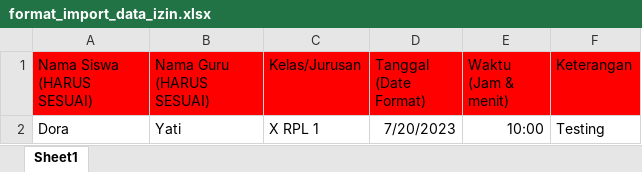
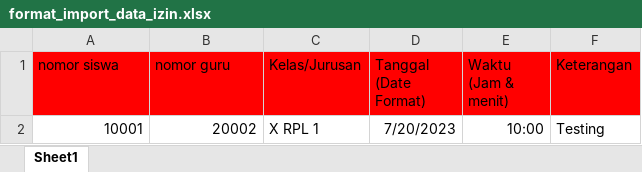
Before and after one commit to bagusindrayana/dispensasi-siswa, an Excel workbook: assets/excel/format_import_data_izin.xlsx, sheet Sheet1, drawn as a sheet; values as stored, in another font and other column widths than the file's, no borders; the diff names each change by its address in the sheet, - before the commit and + after, or states it on an @@ line.

Commit message:
import excel

```diff
--- a/assets/excel/format_import_data_izin.xlsx (sheet Sheet1)
+++ b/assets/excel/format_import_data_izin.xlsx (sheet Sheet1)
-A1: Nama Siswa (HARUS SESUAI)
+A1: nomor siswa
-B1: Nama Guru (HARUS SESUAI)
+B1: nomor guru
-A2 (nomor siswa): Dora
+A2 (nomor siswa): 10001
-B2 (nomor guru): Yati
+B2 (nomor guru): 20002
```
Also changed, not shown: 8 other files.
